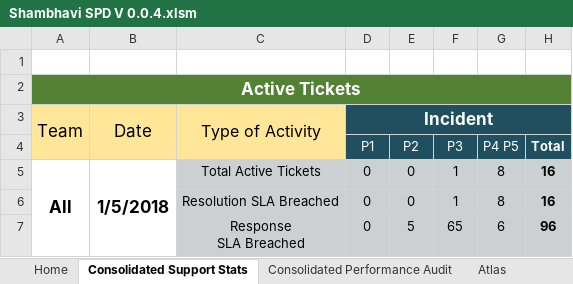
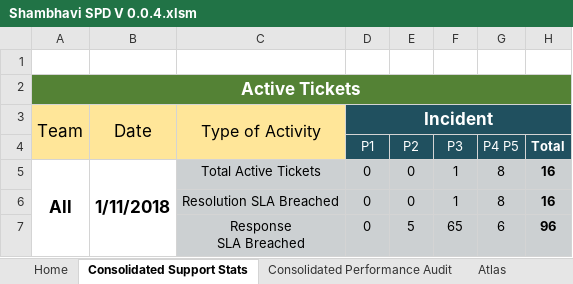
Before and after one commit to Decoder-Paul/MSP-Dashboard, an Excel workbook: Shambhavi SPD V 0.0.4.xlsm, sheet Consolidated Support Stats, drawn as a sheet; only a part is shown; values as stored, in another font and other column widths than the file's, no borders; charts and pictures not drawn; the diff names each change by its address in the sheet, - before the commit and + after, or states it on an @@ line.

```diff
--- a/Shambhavi SPD V 0.0.4.xlsm (sheet Consolidated Support Stats)
+++ b/Shambhavi SPD V 0.0.4.xlsm (sheet Consolidated Support Stats)
-B5: 1/5/2018
+B5: 1/11/2018
```
Also changed, not shown: sheet MainData, hidden cells, charts or pictures, 2 other files.
